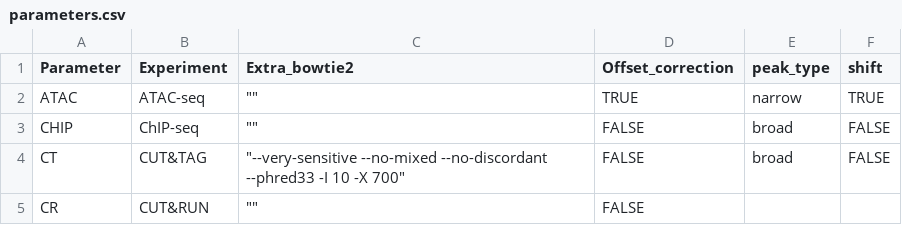
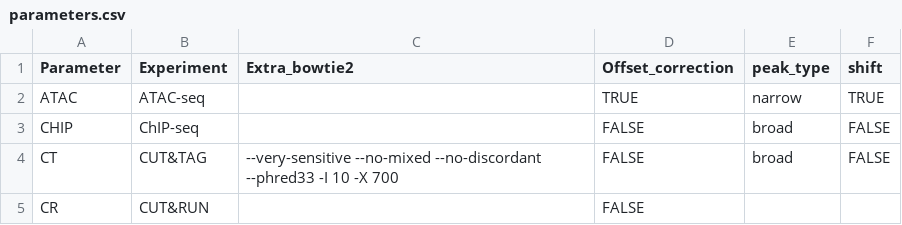
Before and after one commit to mireia-bioinfo/pipelineNGS, a CSV file: inst/extdata/parameters.csv, drawn as a sheet.

Commit message:
Remove commas

```diff
--- a/inst/extdata/parameters.csv
+++ b/inst/extdata/parameters.csv
@@ -1,5 +1,5 @@
 Parameter,Experiment,Extra_bowtie2,Offset_correction,peak_type,shift
-ATAC,ATAC-seq,"""""",TRUE,narrow,TRUE
-CHIP,ChIP-seq,"""""",FALSE,broad,FALSE
-CT,CUT&TAG,"""--very-sensitive --no-mixed --no-discordant --phred33 -I 10 -X 700""",FALSE,broad,FALSE
-CR,CUT&RUN,"""""",FALSE,,
+ATAC,ATAC-seq,,TRUE,narrow,TRUE
+CHIP,ChIP-seq,,FALSE,broad,FALSE
+CT,CUT&TAG,--very-sensitive --no-mixed --no-discordant --phred33 -I 10 -X 700,FALSE,broad,FALSE
+CR,CUT&RUN,,FALSE,,
```
